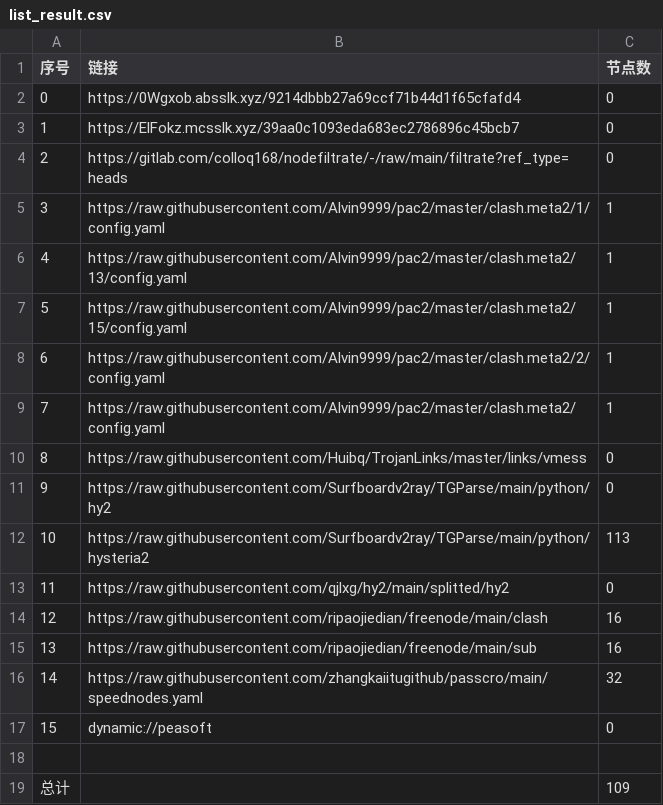
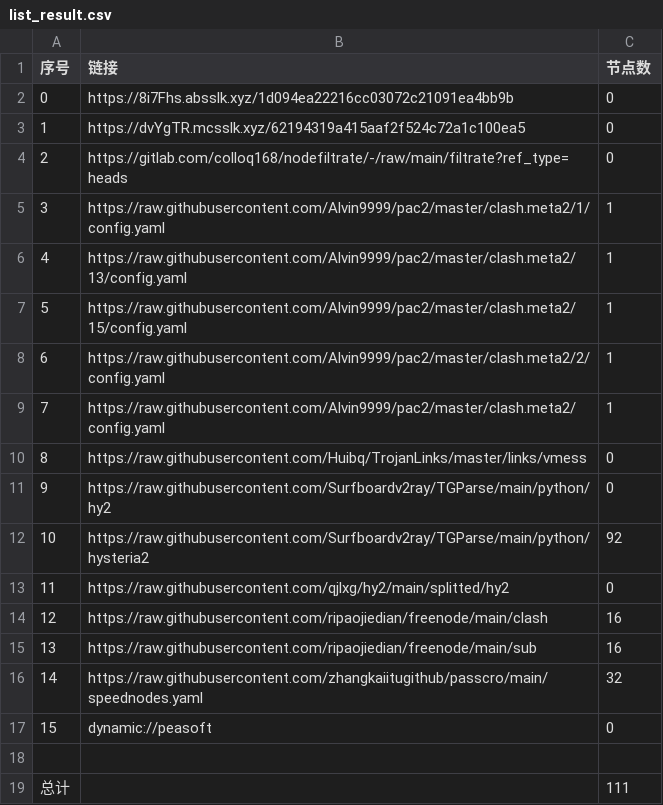
Before and after one commit to aquace/-dl, a CSV file: list_result.csv, drawn as a sheet.

```diff
--- a/list_result.csv
+++ b/list_result.csv
@@ -1,4 +1,4 @@
 序号,链接,节点数
-0,https://0Wgxob.absslk.xyz/9214dbbb27a69ccf71b44d1f65cfafd4,0
-1,https://ElFokz.mcsslk.xyz/39aa0c1093eda683ec2786896c45bcb7,0
+0,https://8i7Fhs.absslk.xyz/1d094ea22216cc03072c21091ea4bb9b,0
+1,https://dvYgTR.mcsslk.xyz/62194319a415aaf2f524c72a1c100ea5,0
 2,https://gitlab.com/colloq168/nodefiltrate/-/raw/main/filtrate?ref_type=heads,0
@@ -11,3 +11,3 @@
 9,https://raw.githubusercontent.com/Surfboardv2ray/TGParse/main/python/hy2,0
-10,https://raw.githubusercontent.com/Surfboardv2ray/TGParse/main/python/hysteria2,113
+10,https://raw.githubusercontent.com/Surfboardv2ray/TGParse/main/python/hysteria2,92
 11,https://raw.githubusercontent.com/qjlxg/hy2/main/splitted/hy2,0
@@ -18,2 +18,2 @@
 
-总计,,109
+总计,,111
```
Also changed, not shown: 7 other files.
